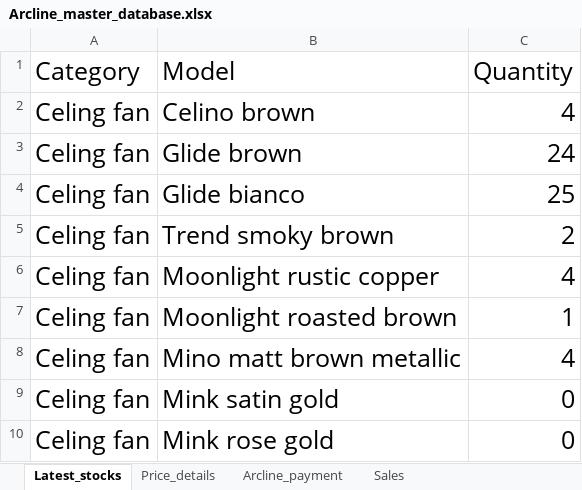
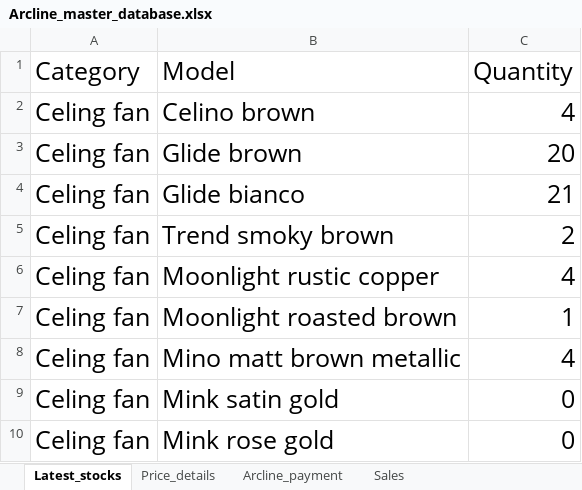
Before and after one commit to lohith0501/Rathnas, an Excel workbook: Arcline_master_database.xlsx, sheet Latest_stocks, drawn as a sheet; only a part is shown; values as stored, in another font and other column widths than the file's, no borders; the diff names each change by its address in the sheet, - before the commit and + after, or states it on an @@ line.

Commit message:
Add files via upload

```diff
--- a/Arcline_master_database.xlsx (sheet Latest_stocks)
+++ b/Arcline_master_database.xlsx (sheet Latest_stocks)
-C3 (Quantity): 24
+C3 (Quantity): 20
-C4 (Quantity): 25
+C4 (Quantity): 21
```
